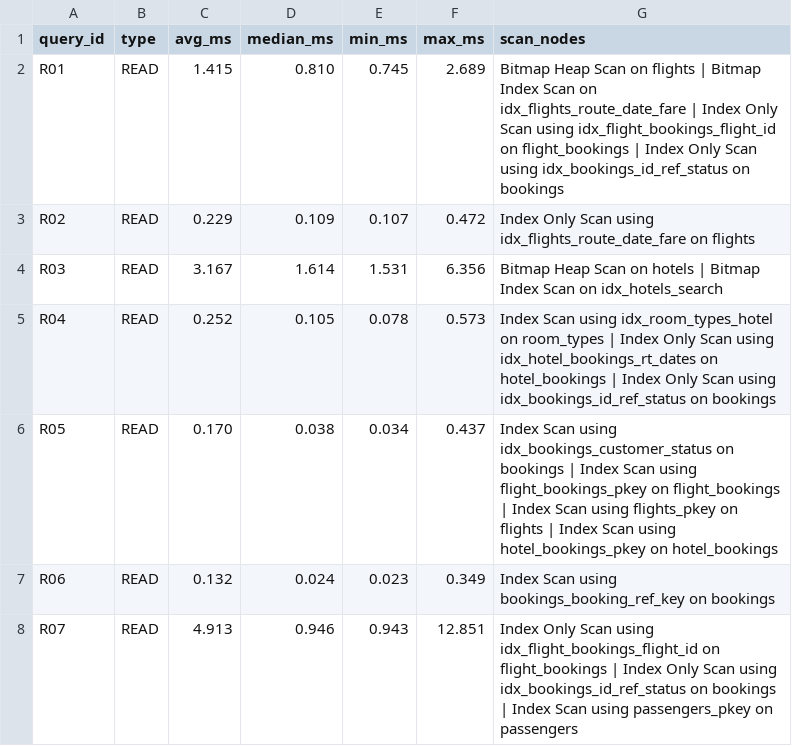
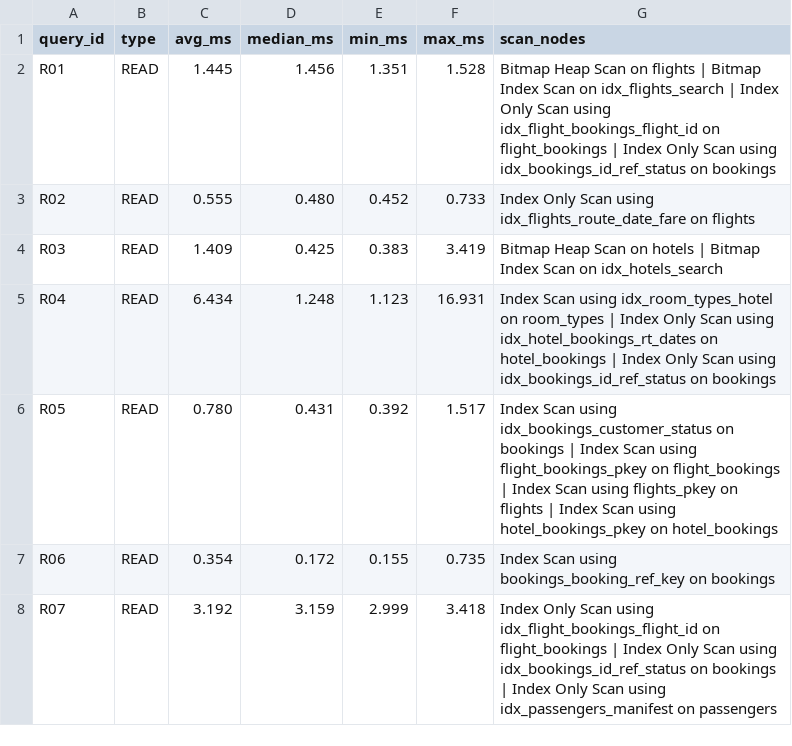
Before and after one commit to shubhammittal2241/DE_Project_2026, a CSV file: benchmarks/results/large/summary.csv, drawn as a sheet; only a part is shown; the diff covers the shown part only.

```diff
--- a/benchmarks/results/large/summary.csv
+++ b/benchmarks/results/large/summary.csv
@@ -1,8 +1,8 @@
 query_id,type,avg_ms,median_ms,min_ms,max_ms,scan_nodes
-R01,READ,1.415,0.810,0.745,2.689,Bitmap Heap Scan on flights | Bitmap Index Scan on idx_flights_route_date_fare | Index Only Scan using idx_flight_bookings_flight_id on flight_bookings | Index Only Scan using idx_bookings_id_ref_status on bookings
-R02,READ,0.229,0.109,0.107,0.472,Index Only Scan using idx_flights_route_date_fare on flights
-R03,READ,3.167,1.614,1.531,6.356,Bitmap Heap Scan on hotels | Bitmap Index Scan on idx_hotels_search
-R04,READ,0.252,0.105,0.078,0.573,Index Scan using idx_room_types_hotel on room_types | Index Only Scan using idx_hotel_bookings_rt_dates on hotel_bookings | Index Only Scan using idx_bookings_id_ref_status on bookings
-R05,READ,0.170,0.038,0.034,0.437,Index Scan using idx_bookings_customer_status on bookings | Index Scan using flight_bookings_pkey on flight_bookings | Index Scan using flights_pkey on flights | Index Scan using hotel_bookings_pkey on hotel_bookings
-R06,READ,0.132,0.024,0.023,0.349,Index Scan using bookings_booking_ref_key on bookings
-R07,READ,4.913,0.946,0.943,12.851,Index Only Scan using idx_flight_bookings_flight_id on flight_bookings | Index Only Scan using idx_bookings_id_ref_status on bookings | Index Scan using passengers_pkey on passengers
+R01,READ,1.445,1.456,1.351,1.528,Bitmap Heap Scan on flights | Bitmap Index Scan on idx_flights_search | Index Only Scan using idx_flight_bookings_flight_id on flight_bookings | Index Only Scan using idx_bookings_id_ref_status on bookings
+R02,READ,0.555,0.480,0.452,0.733,Index Only Scan using idx_flights_route_date_fare on flights
+R03,READ,1.409,0.425,0.383,3.419,Bitmap Heap Scan on hotels | Bitmap Index Scan on idx_hotels_search
+R04,READ,6.434,1.248,1.123,16.931,Index Scan using idx_room_types_hotel on room_types | Index Only Scan using idx_hotel_bookings_rt_dates on hotel_bookings | Index Only Scan using idx_bookings_id_ref_status on bookings
+R05,READ,0.780,0.431,0.392,1.517,Index Scan using idx_bookings_customer_status on bookings | Index Scan using flight_bookings_pkey on flight_bookings | Index Scan using flights_pkey on flights | Index Scan using hotel_bookings_pkey on hotel_bookings
+R06,READ,0.354,0.172,0.155,0.735,Index Scan using bookings_booking_ref_key on bookings
+R07,READ,3.192,3.159,2.999,3.418,Index Only Scan using idx_flight_bookings_flight_id on flight_bookings | Index Only Scan using idx_bookings_id_ref_status on bookings | Index Only Scan using idx_passengers_manifest on passengers
```
Also changed, not shown: 101 edited cells elsewhere in this file, 5 other files.
